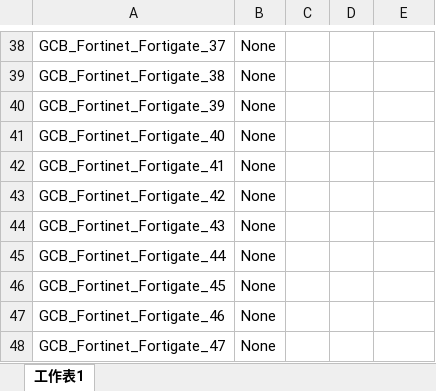
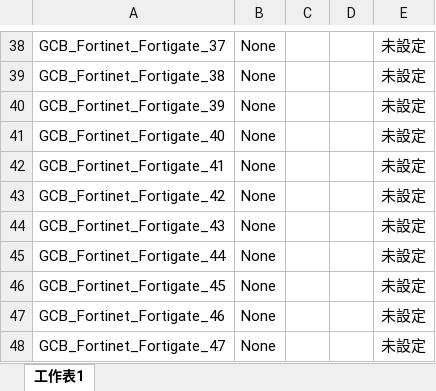
Before and after one commit to Peterderfu/gcbParser, an Excel workbook: GCB_parser/output/test.xlsx, sheet 工作表1, drawn as a sheet; only a part is shown, gaps mark what is left out; values as stored, in another font and other column widths than the file's, no borders; the diff covers the shown part only; the diff names each change by its address in the sheet, - before the commit and + after, or states it on an @@ line.

```diff
--- a/GCB_parser/output/test.xlsx (sheet 工作表1)
+++ b/GCB_parser/output/test.xlsx (sheet 工作表1)
-E38:E48: (empty)
+E38:E48: 未設定
```
Also changed, not shown: 36 edited cells elsewhere in this sheet, 2 other files.
